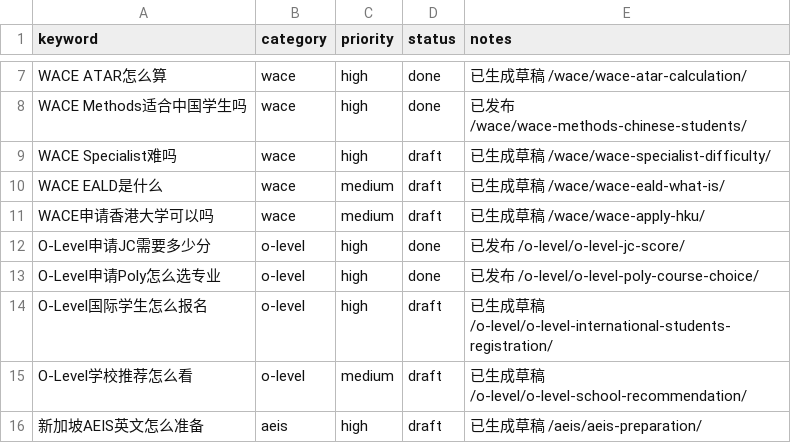
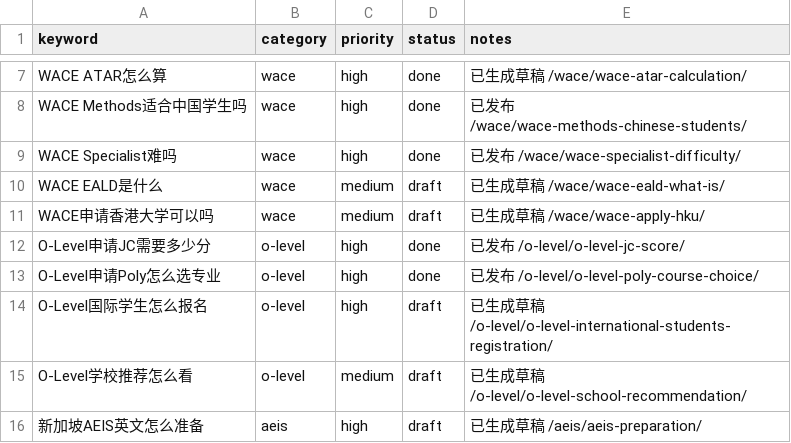
Before and after one commit to wysin808-dot/seda-website, a CSV file: content/keyword-queue.csv, drawn as a sheet; only a part is shown, gaps mark what is left out.

Commit message:
content: WACE Specialist数学难度完整拆解 — Specialist vs Methods对比、中国学生得分率、ATAR scaling与大学专业要求（7张表+7FAQ）

```diff
--- a/content/keyword-queue.csv
+++ b/content/keyword-queue.csv
@@ -8,3 +8,3 @@ WACE ATAR怎么算,wace,high,done,已生成草稿 /wace/wace-atar-calculation/
 WACE Methods适合中国学生吗,wace,high,done,已发布 /wace/wace-methods-chinese-students/
-WACE Specialist难吗,wace,high,draft,已生成草稿 /wace/wace-specialist-difficulty/
+WACE Specialist难吗,wace,high,done,已发布 /wace/wace-specialist-difficulty/
 WACE EALD是什么,wace,medium,draft,已生成草稿 /wace/wace-eald-what-is/
```
Also changed, not shown: 3 other files.
